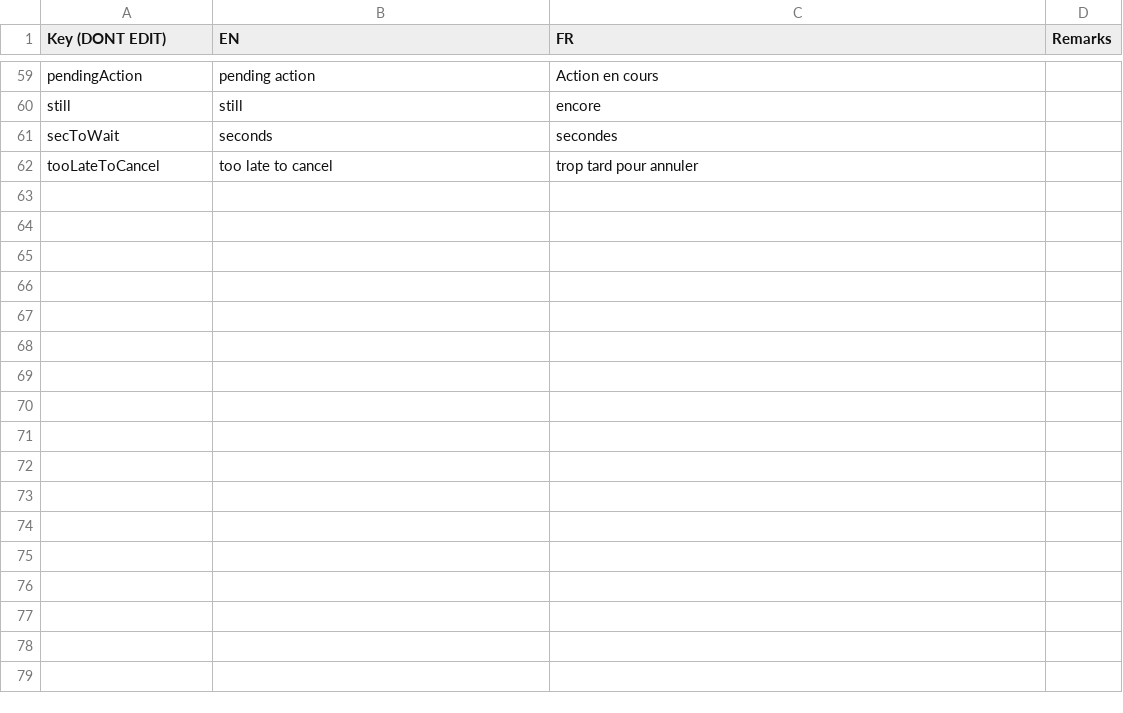
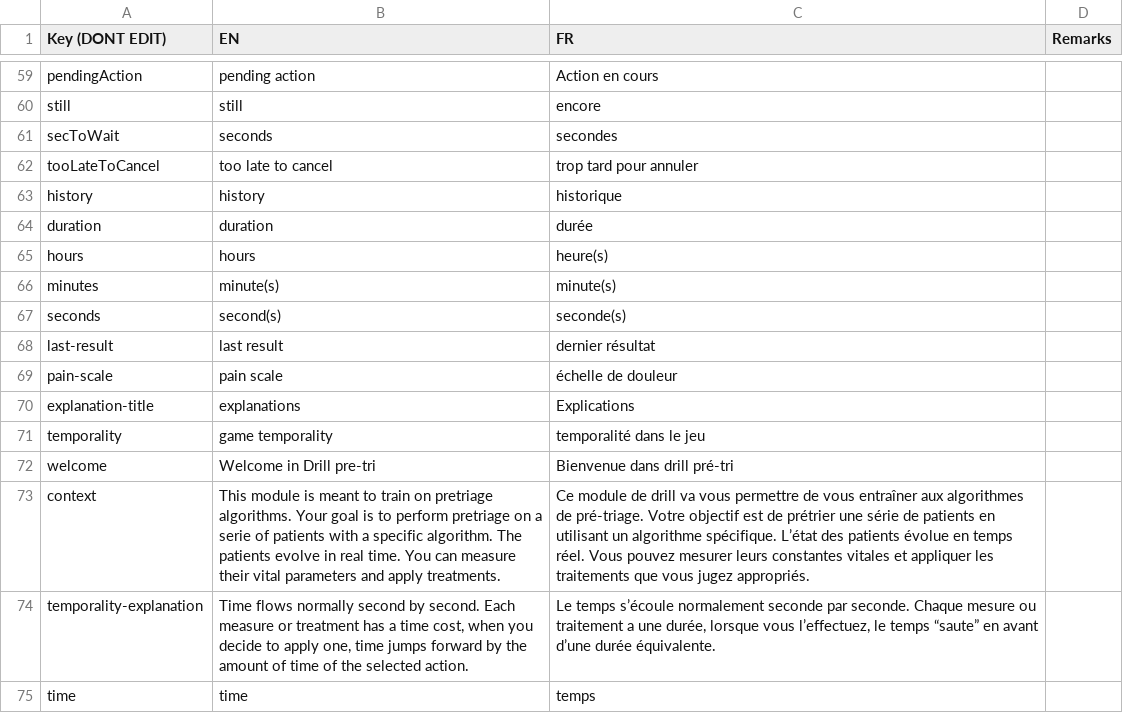
Before and after one commit to Heigvd/mimms, a TSV file: gameModel/files/translations/pretriage-interface.tsv, drawn as a sheet; only a part is shown, gaps mark what is left out; the diff names each change by its address in the sheet, - before the commit and + after, or states it on an @@ line.

Commit message:
WIP - responsive pretri

```diff
--- a/gameModel/files/translations/pretriage-interface.tsv
+++ b/gameModel/files/translations/pretriage-interface.tsv
+row 63: history | history | historique
+row 64: duration | duration | durée
+row 65: hours | hours | heure(s)
+row 66: minutes | minute(s) | minute(s)
+row 67: seconds | second(s) | seconde(s)
+row 68: last-result | last result | dernier résultat
+row 69: pain-scale | pain scale | échelle de douleur
+row 70: explanation-title | explanations | Explications
+row 71: temporality | game temporality | temporalité dans le jeu
+row 72: welcome | Welcome in Drill pre-tri | Bienvenue dans drill pré-tri
+row 73: context | This module is meant to train on pretriage algorithms. Your goal is to perform pretriage on a serie of patients with a specific algorithm. The patients evolve in real time. You can measure their vital parameters and apply treatments. | Ce module de drill va vous permettre de vous entraîner aux algorithmes de pré-triage. Votre objectif est de prétrier une série de patients en utilisant un algorithme spécifique. L’état des patients évolue en temps réel. Vous pouvez mesurer leurs constantes vitales et appliquer les traitements que vous jugez appropriés.
+row 74: temporality-explanation | Time flows normally second by second. Each measure or treatment has a time cost, when you decide to apply one, time jumps forward by the amount of time of the selected action. | Le temps s’écoule normalement seconde par seconde. Chaque mesure ou traitement a une durée, lorsque vous l’effectuez, le temps “saute” en avant d’une durée équivalente.
+row 75: time | time | temps
```
Also changed, not shown: 13 other files.
